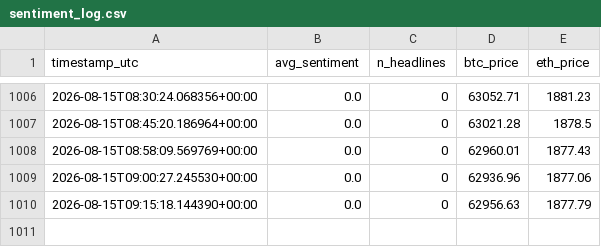
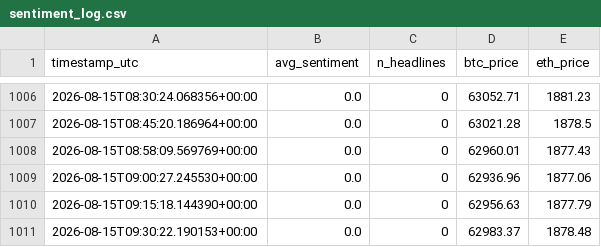
Before and after one commit to bilbobeggins103-ai/sentiment-bot, a CSV file: sentiment_log.csv, drawn as a sheet; only a part is shown, gaps mark what is left out.

Commit message:
bot cycle: 2026-08-15 09:30 UTC

```diff
--- a/sentiment_log.csv
+++ b/sentiment_log.csv
@@ -1010 +1010,2 @@ timestamp_utc,avg_sentiment,n_headlines,btc_price,eth_price
 2026-08-15T09:15:18.144390+00:00,0.0,0,62956.63,1877.79
+2026-08-15T09:30:22.190153+00:00,0.0,0,62983.37,1878.48
```
